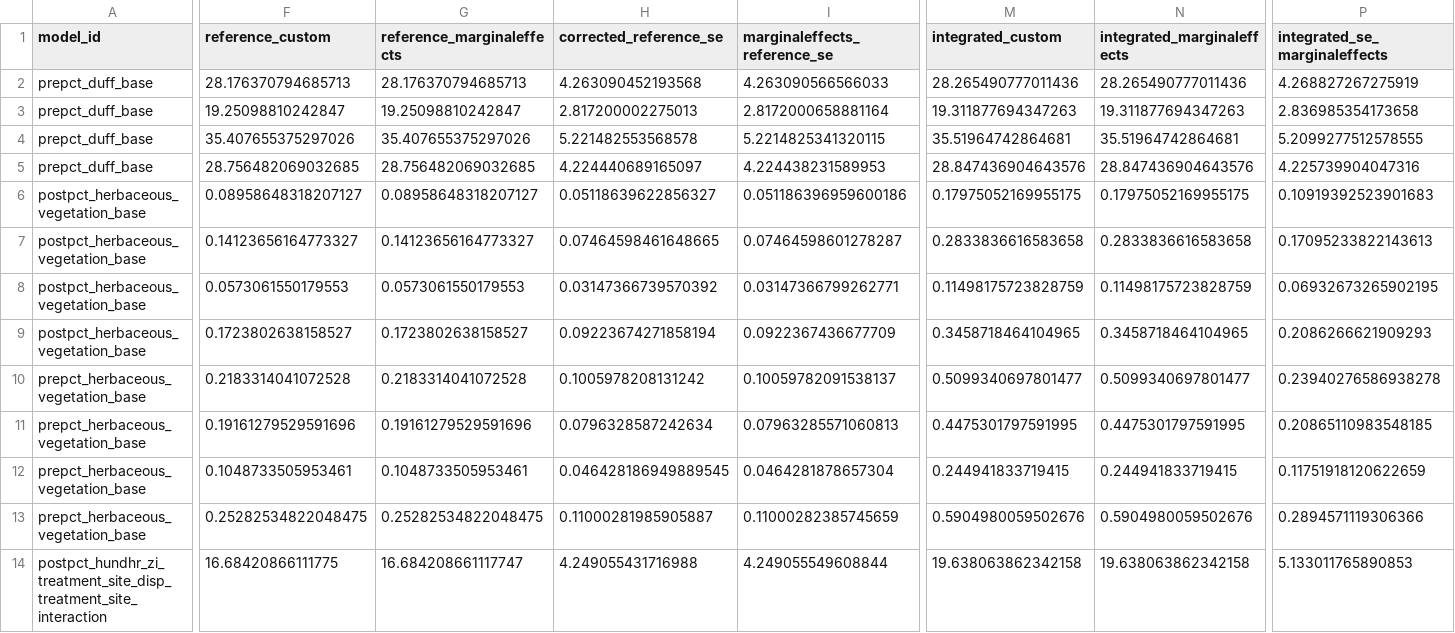
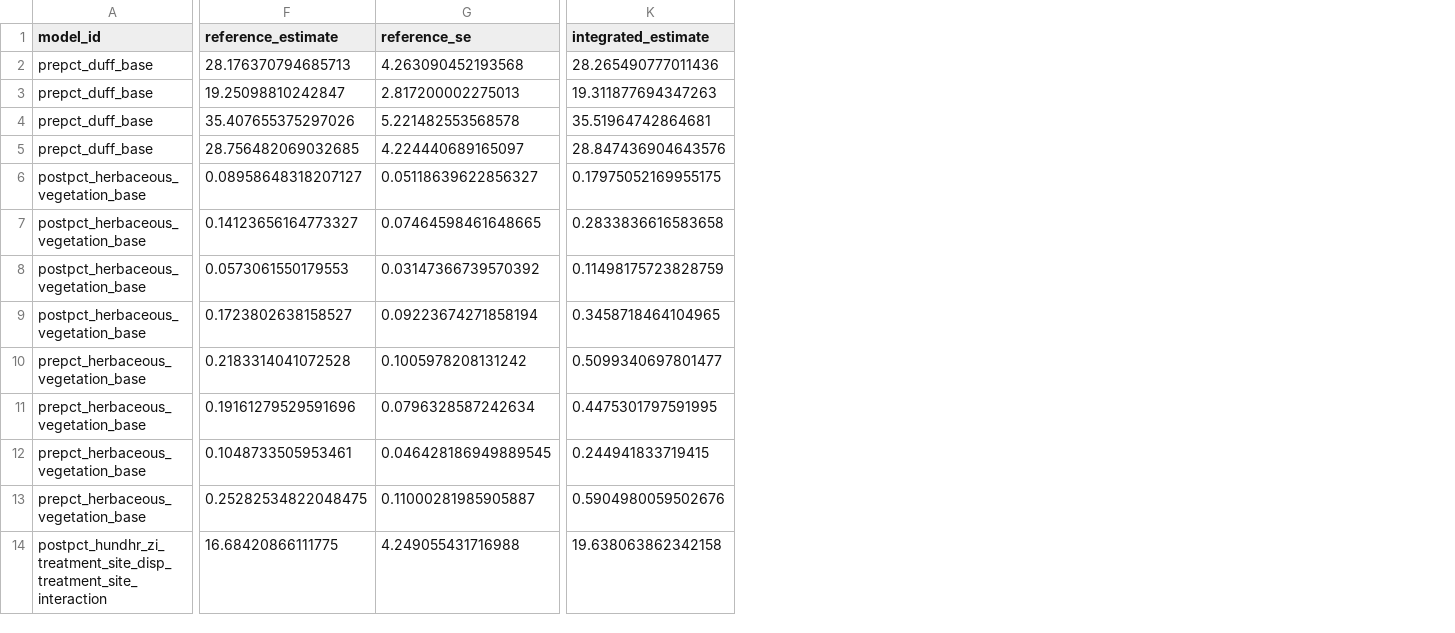
Before and after one commit to fisher-j/multi-age, a CSV file: docs/publication/repo-files/publication/outputs/fuel/inference-audit/rd04-estimand-comparison.csv, drawn as a sheet; only a part is shown, gaps mark what is left out; removed rows and columns are numbered as before the commit, all else as after; the diff covers the shown part only; the diff names each change by its address in the sheet, - before the commit and + after, or states it on an @@ line.

Commit message:
Checkpoint RD04 inference audit and related presentation changes

```diff
--- a/docs/publication/repo-files/publication/outputs/fuel/inference-audit/rd04-estimand-comparison.csv
+++ b/docs/publication/repo-files/publication/outputs/fuel/inference-audit/rd04-estimand-comparison.csv
-column G (reference_marginaleffects), rows 2-14: 28.176370794685713 | 19.25098810242847 | 35.407655375297026 | 28.756482069032685 | 0.08958648318207127 | 0.14123656164773327 | 0.0573061550179553 | 0.1723802638158527 | 0.2183314041072528 | 0.19161279529591696 | 0.1048733505953461 | 0.25282534822048475 | 16.684208661117747
-column I (marginaleffects_reference_se), rows 2-14: 4.263090566566033 | 2.8172000658881164 | 5.2214825341320115 | 4.224438231589953 | 0.051186396959600186 | 0.07464598601278287 | 0.03147366799262771 | 0.0922367436677709 | 0.10059782091538137 | 0.07963285571060813 | 0.0464281878657304 | 0.11000282385745659 | 4.249055549608844
-column N (integrated_marginaleffects), rows 2-14: 28.265490777011436 | 19.311877694347263 | 35.51964742864681 | 28.847436904643576 | 0.17975052169955175 | 0.2833836616583658 | 0.11498175723828759 | 0.3458718464104965 | 0.5099340697801477 | 0.4475301797591995 | 0.244941833719415 | 0.5904980059502676 | 19.638063862342158
-column P (integrated_se_marginaleffects), rows 2-14: 4.268827267275919 | 2.836985354173658 | 5.2099277512578555 | 4.225739904047316 | 0.10919392523901683 | 0.17095233822143613 | 0.06932673265902195 | 0.2086266621909293 | 0.23940276586938278 | 0.20865110983548185 | 0.11751918120622659 | 0.2894571119306366 | 5.133011765890853
-F1: reference_custom
+F1: reference_estimate
-G1: corrected_reference_se
+G1: reference_se
-K1: integrated_custom
+K1: integrated_estimate
```
Also changed, not shown: 1 edited cell elsewhere in this file, docs/publication/repo-files/publication/outputs/fuel/inference-audit/thesis-rd04-deadwood-comparison.csv, docs/publication/repo-files/publication/outputs/fuel/inference-audit/woody-mean-change-comparison.csv, 23 other files.
